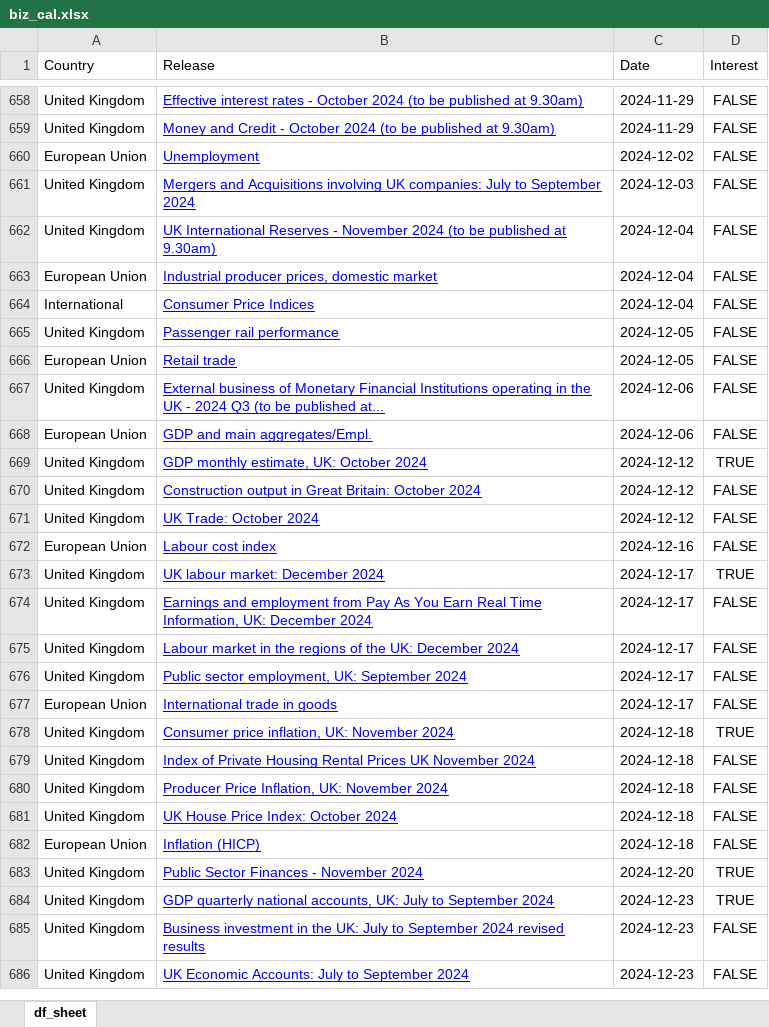
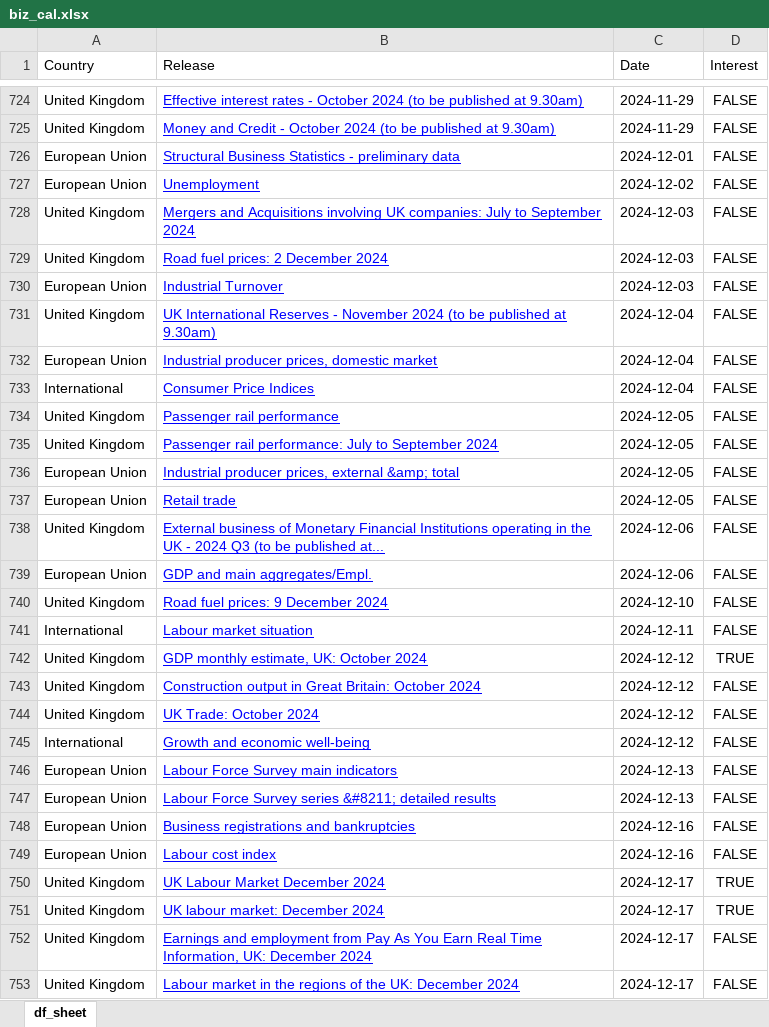
Before and after one commit to nicucalcea/data-diary, an Excel workbook: output/biz_cal.xlsx, sheet df_sheet, drawn as a sheet; only a part is shown, gaps mark what is left out; the shorter side is filled out with more unchanged rows; values as stored, in another font and other column widths than the file's, no borders; the diff covers the shown part only; the diff names each change by its address in the sheet, - before the commit and + after, or states it on an @@ line.

```diff
--- a/output/biz_cal.xlsx (sheet df_sheet)
+++ b/output/biz_cal.xlsx (sheet df_sheet)
+row 726: European Union | Structural Business Statistics - preliminary data | 2024-12-01 | FALSE
+row 729: United Kingdom | Road fuel prices: 2 December 2024 | 2024-12-03 | FALSE
+row 730: European Union | Industrial Turnover | 2024-12-03 | FALSE
+row 735: United Kingdom | Passenger rail performance: July to September 2024 | 2024-12-05 | FALSE
+row 736: European Union | Industrial producer prices, external &amp; total | 2024-12-05 | FALSE
+row 740: United Kingdom | Road fuel prices: 9 December 2024 | 2024-12-10 | FALSE
+row 741: International | Labour market situation | 2024-12-11 | FALSE
+row 745: International | Growth and economic well-being | 2024-12-12 | FALSE
+row 746: European Union | Labour Force Survey main indicators | 2024-12-13 | FALSE
+row 747: European Union | Labour Force Survey series &#8211; detailed results | 2024-12-13 | FALSE
+row 748: European Union | Business registrations and bankruptcies | 2024-12-16 | FALSE
+row 750: United Kingdom | UK Labour Market December 2024 | 2024-12-17 | TRUE
```
Also changed, not shown: 137 added rows, 61 removed rows and 14 edited cells elsewhere in this sheet, 4 other files.
